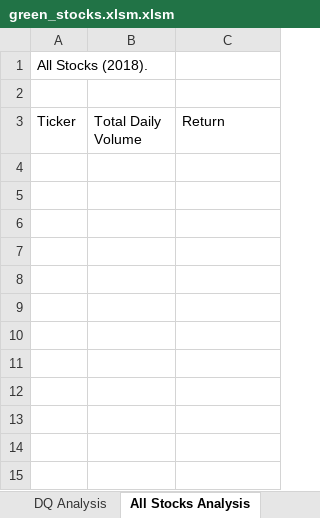
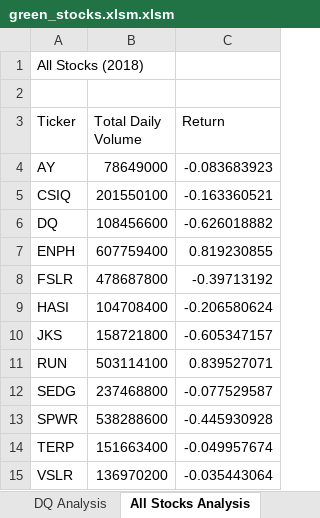
Before and after one commit to ErmaSwartz/stock-analysis, an Excel workbook: green_stocks.xlsm.xlsm, sheet All Stocks Analysis, drawn as a sheet; values as stored, in another font and other column widths than the file's, no borders; the diff names each change by its address in the sheet, - before the commit and + after, or states it on an @@ line.

Commit message:
Add files via upload

```diff
--- a/green_stocks.xlsm.xlsm (sheet All Stocks Analysis)
+++ b/green_stocks.xlsm.xlsm (sheet All Stocks Analysis)
-A1 (Ticker): All Stocks (2018).
+A1 (Ticker): All Stocks (2018)
+row 4: AY | 78649000 | -0.083683923
+row 5: CSIQ | 201550100 | -0.163360521
+row 6: DQ | 108456600 | -0.626018882
+row 7: ENPH | 607759400 | 0.819230855
+row 8: FSLR | 478687800 | -0.39713192
+row 9: HASI | 104708400 | -0.206580624
+row 10: JKS | 158721800 | -0.605347157
+row 11: RUN | 503114100 | 0.839527071
+row 12: SEDG | 237468800 | -0.077529587
+row 13: SPWR | 538288600 | -0.445930928
+row 14: TERP | 151663400 | -0.049957674
+row 15: VSLR | 136970200 | -0.035443064
```
Also changed, not shown: sheet 2018, other sheet tabs.
